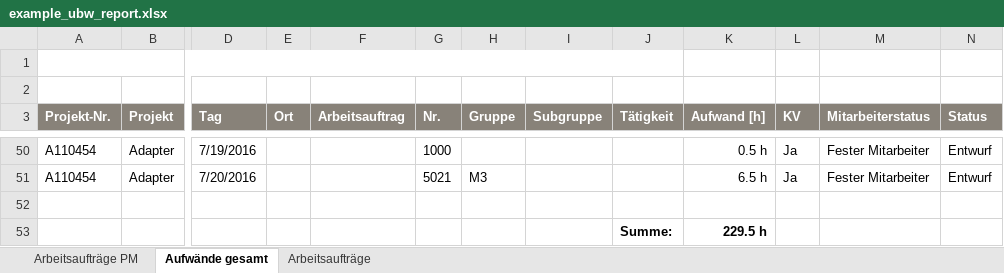
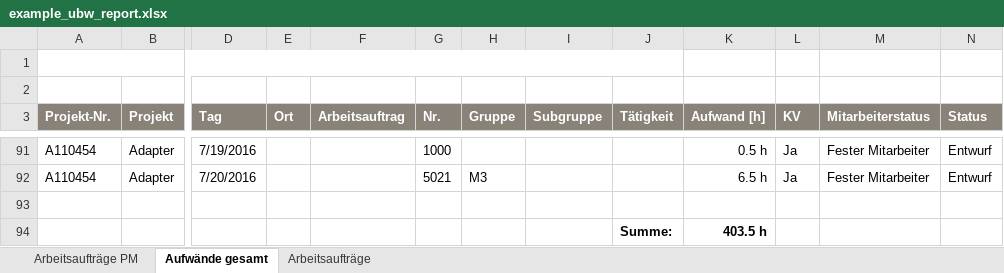
Before and after one commit to adessoSE/budgeteer, an Excel workbook: budgeteer-ubw-importer/src/main/resources/example_ubw_report.xlsx, sheet Aufwände gesamt, drawn as a sheet; only a part is shown, gaps mark what is left out; values as stored, in another font and other column widths than the file's, no borders; addresses are those after the commit; the diff covers the shown part only; the diff names each change by its address in the sheet, - before the commit and + after, or states it on an @@ line.

```diff
--- a/budgeteer-ubw-importer/src/main/resources/example_ubw_report.xlsx (sheet Aufwände gesamt)
+++ b/budgeteer-ubw-importer/src/main/resources/example_ubw_report.xlsx (sheet Aufwände gesamt)
-K94 (Aufwand [h]): 229.5 h
+K94 (Aufwand [h]): 403.5 h
```
Also changed, not shown: 41 added rows and 28 edited cells elsewhere in this sheet.
